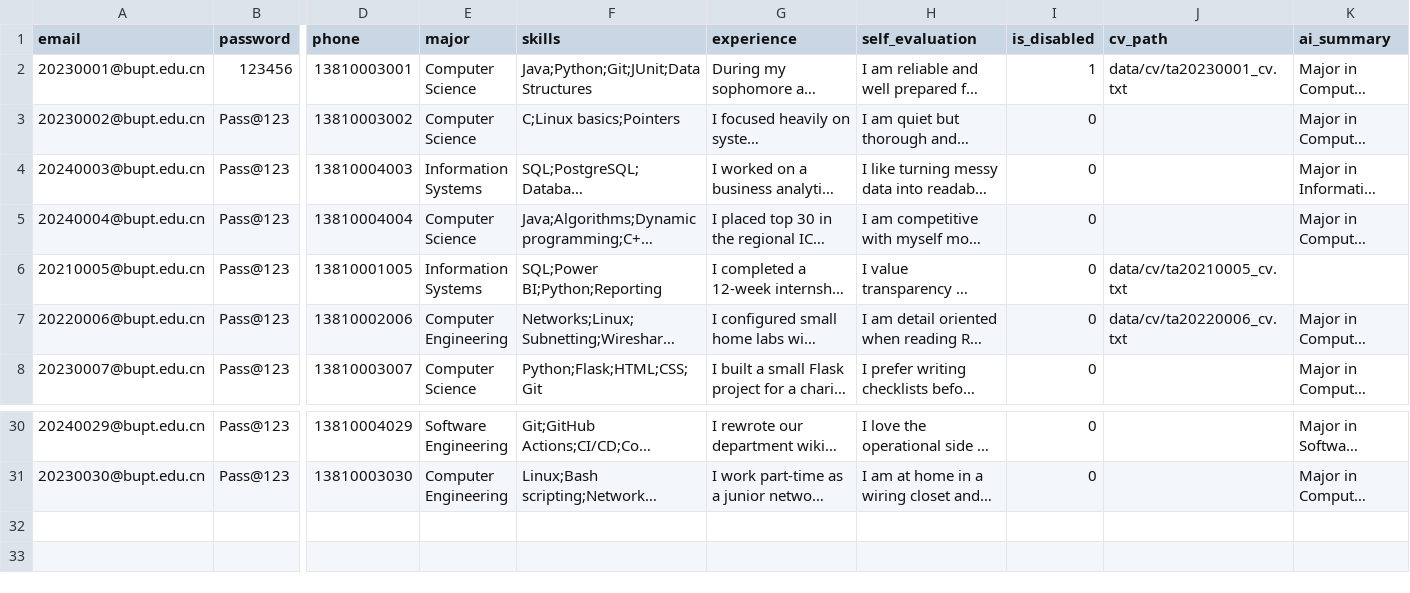
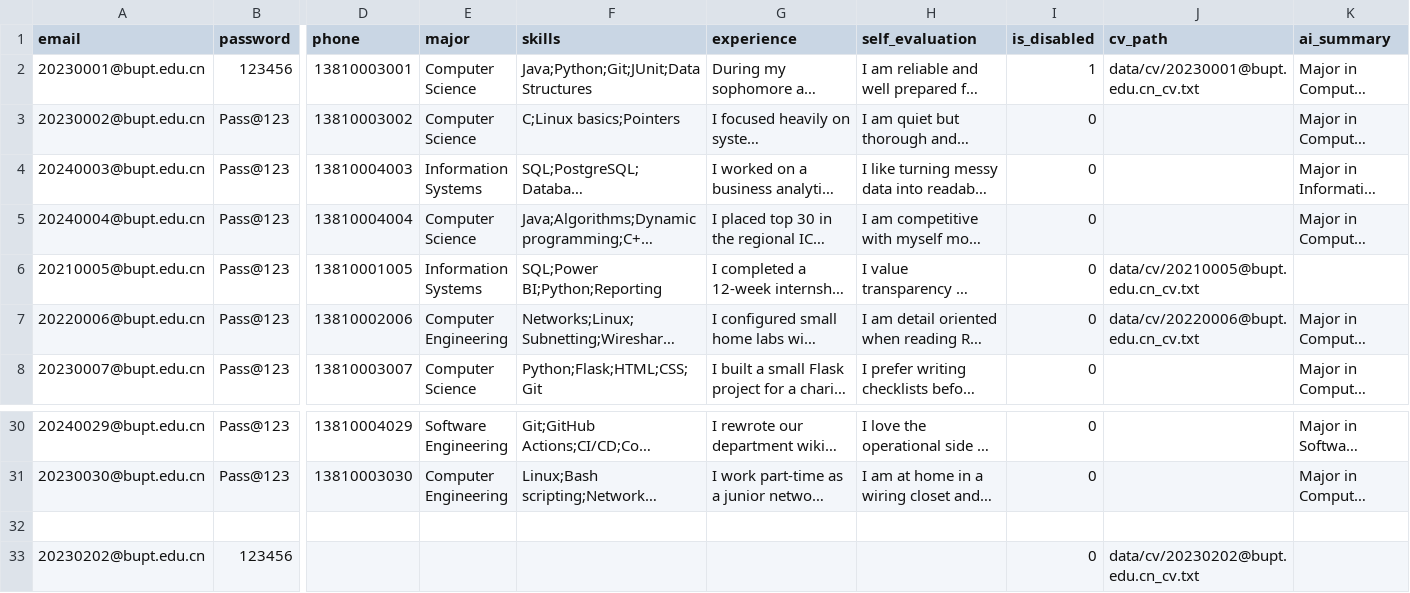
Before and after one commit to Wsyctrl/RecruitmentSystem_Group066, a CSV file: data/TA.csv, drawn as a sheet; only a part is shown, gaps mark what is left out; long unchanged cells end in …; rows hold the shown columns only; the diff names each change by its address in the sheet, - before the commit and + after, or states it on an @@ line.

```diff
--- a/data/TA.csv
+++ b/data/TA.csv
-J2 (cv_path): data/cv/ta20230001_cv.txt
+J2 (cv_path): data/cv/20230001@bupt.edu.cn_cv.txt
-J6 (cv_path): data/cv/ta20210005_cv.txt
+J6 (cv_path): data/cv/20210005@bupt.edu.cn_cv.txt
-J7 (cv_path): data/cv/ta20220006_cv.txt
+J7 (cv_path): data/cv/20220006@bupt.edu.cn_cv.txt
+row 32: (empty)
+row 33: 20230202@bupt.edu.cn | 123456 |  |  |  |  |  | 0 | data/cv/20230202@bupt.edu.cn_cv.txt
```
Also changed, not shown: 9 other files.
